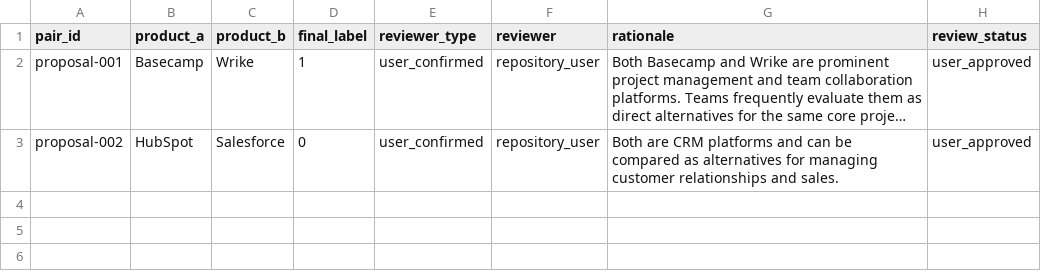
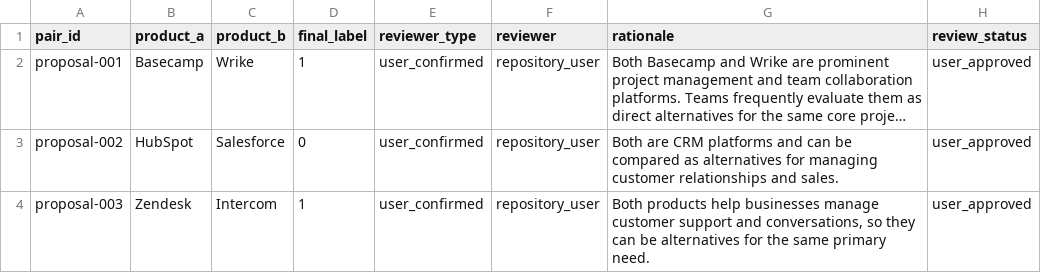
Before and after one commit to jaishankarcr09-sys/WebForge, a CSV file: backend/data/saas_similarity_pilot_v4_user_review_decisions.csv, drawn as a sheet; long unchanged cells end in …; the diff names each change by its address in the sheet, - before the commit and + after, or states it on an @@ line.

Commit message:
Record explicit user review decision for Zendesk and Intercom

```diff
--- a/backend/data/saas_similarity_pilot_v4_user_review_decisions.csv
+++ b/backend/data/saas_similarity_pilot_v4_user_review_decisions.csv
+row 4: proposal-003 | Zendesk | Intercom | 1 | user_confirmed | repository_user | Both products help businesses manage customer support and conversations, so they can be alternatives for the same primary need. | user_approved
```
